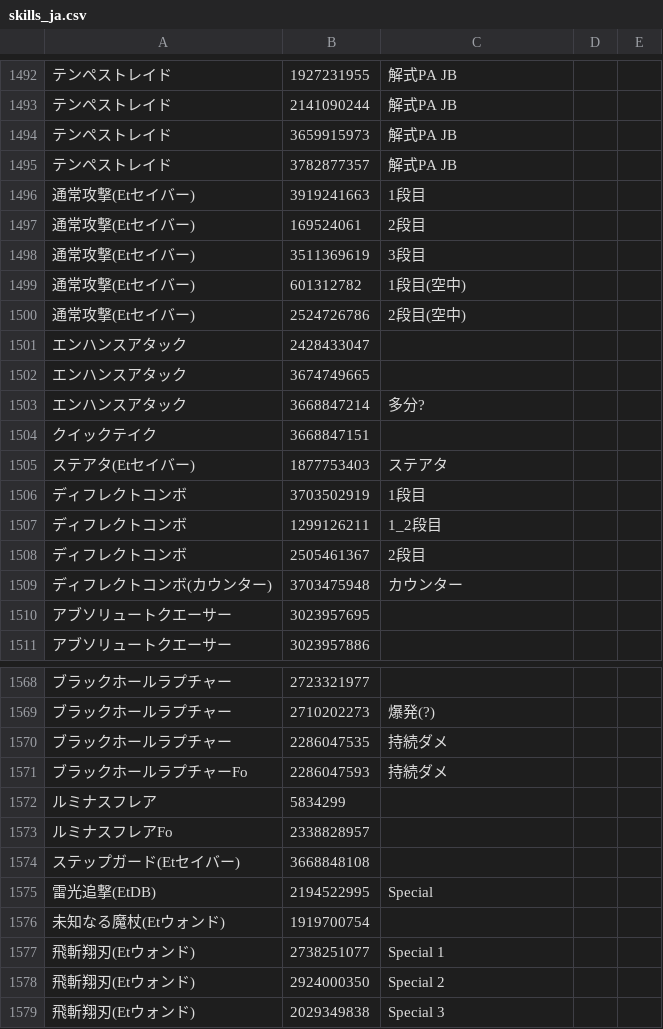
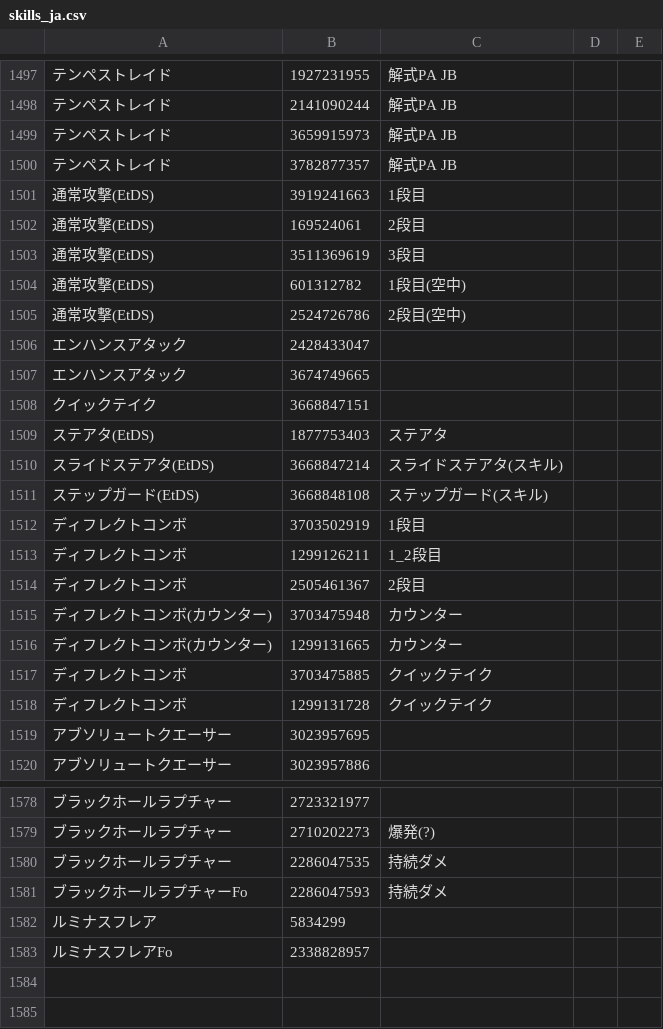
Before and after one commit to Root-Vul/CSV, a CSV file: skills_ja.csv, drawn as a sheet; only a part is shown, gaps mark what is left out; removed rows and columns are numbered as before the commit, all else as after; the diff covers the shown part only; the diff names each change by its address in the sheet, - before the commit and + after, or states it on an @@ line.

Commit message:
Update skills_ja.csv

```diff
--- a/skills_ja.csv
+++ b/skills_ja.csv
-A1501:A1505: 通常攻撃(Etセイバー)
+A1501:A1505: 通常攻撃(EtDS)
-row 1503: エンハンスアタック | 3668847214 | 多分?
-A1509: ステアタ(Etセイバー)
+A1509: ステアタ(EtDS)
+row 1510: スライドステアタ(EtDS) | 3668847214 | スライドステアタ(スキル)
+row 1511: ステップガード(EtDS) | 3668848108 | ステップガード(スキル)
+row 1516: ディフレクトコンボ(カウンター) | 1299131665 | カウンター
+row 1517: ディフレクトコンボ | 3703475885 | クイックテイク
+row 1518: ディフレクトコンボ | 1299131728 | クイックテイク
-row 1574: ステップガード(Etセイバー) | 3668848108
-row 1575: 雷光追撃(EtDB) | 2194522995 | Special
-row 1576: 未知なる魔杖(Etウォンド) | 1919700754
-row 1577: 飛斬翔刃(Etウォンド) | 2738251077 | Special 1
-row 1578: 飛斬翔刃(Etウォンド) | 2924000350 | Special 2
-row 1579: 飛斬翔刃(Etウォンド) | 2029349838 | Special 3
```
Also changed, not shown: 6 added rows elsewhere in this file.
